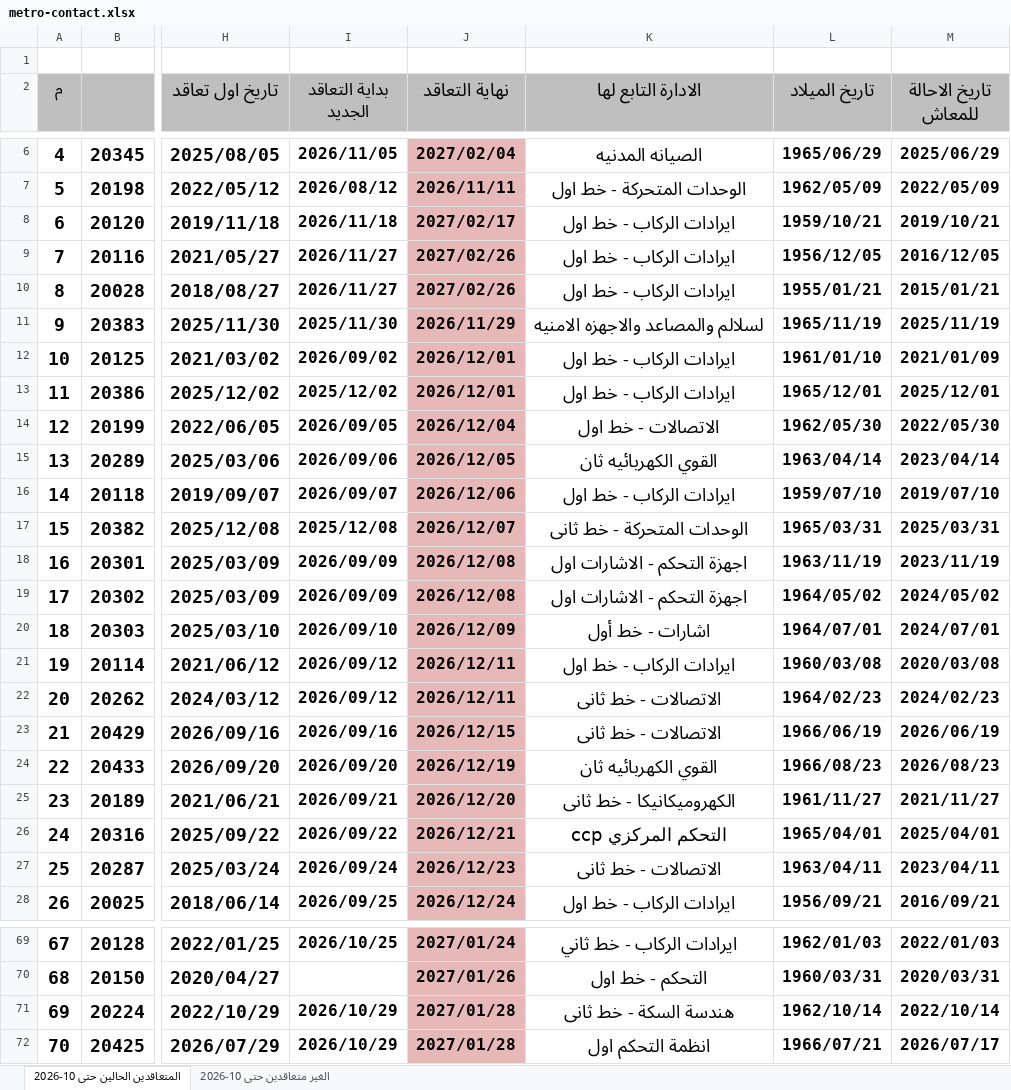
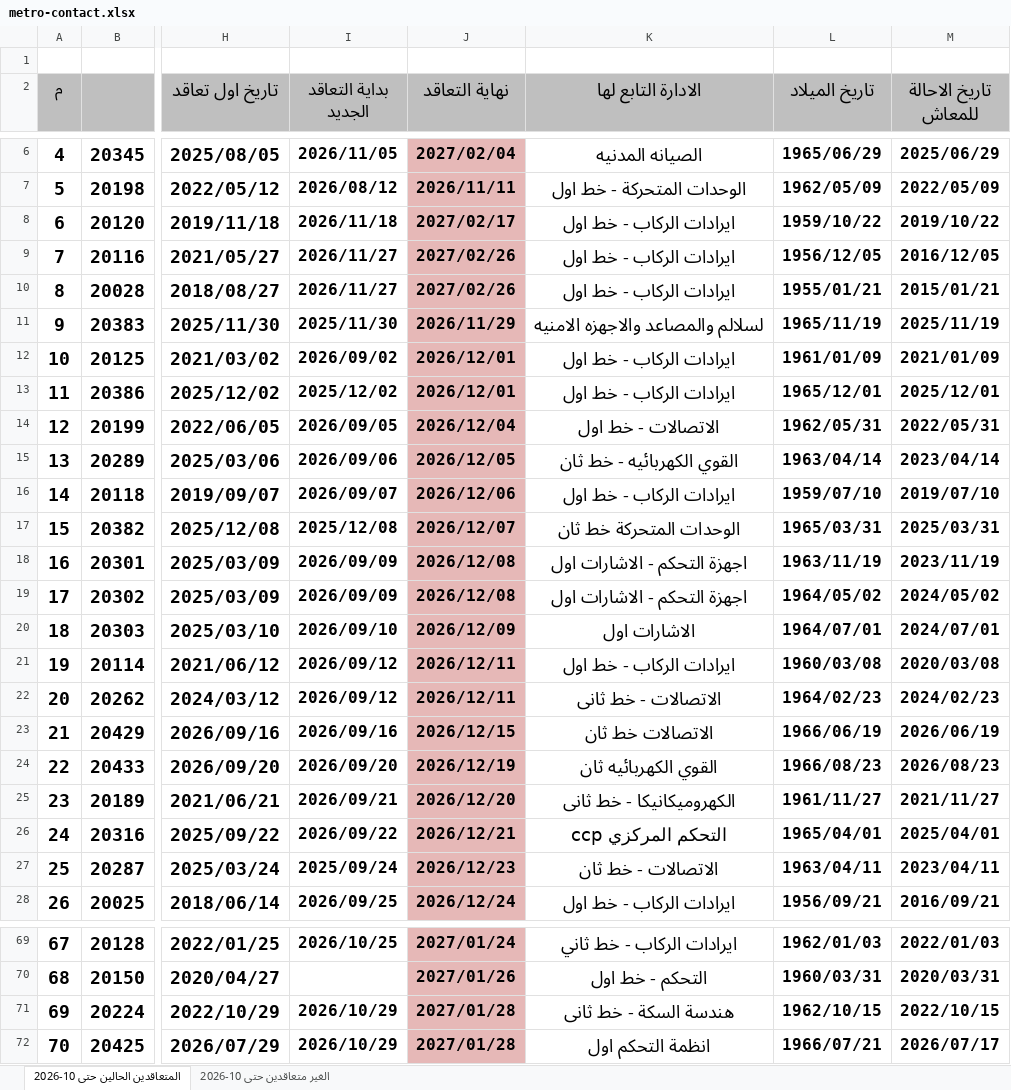
Before and after one commit to alisaeed9x/Metro, an Excel workbook: metro-contact.xlsx, sheet المتعاقدين الحالين حتى 10-2026, drawn as a sheet; only a part is shown, gaps mark what is left out; values as stored, in another font and other column widths than the file's, no borders; the diff covers the shown part only; the diff names each change by its address in the sheet, - before the commit and + after, or states it on an @@ line.

```diff
--- a/metro-contact.xlsx (sheet المتعاقدين الحالين حتى 10-2026)
+++ b/metro-contact.xlsx (sheet المتعاقدين الحالين حتى 10-2026)
-L8 (تاريخ الميلاد): 1959/10/21
+L8 (تاريخ الميلاد): 1959/10/22
-M8 (تاريخ الاحالة للمعاش): 2019/10/21
+M8 (تاريخ الاحالة للمعاش): 2019/10/22
-L12 (تاريخ الميلاد): 1961/01/10
+L12 (تاريخ الميلاد): 1961/01/09
-L14 (تاريخ الميلاد): 1962/05/30
+L14 (تاريخ الميلاد): 1962/05/31
-M14 (تاريخ الاحالة للمعاش): 2022/05/30
+M14 (تاريخ الاحالة للمعاش): 2022/05/31
-K15 (الادارة التابع لها): القوي الكهربائيه ثان
+K15 (الادارة التابع لها): القوي الكهربائيه - خط ثان
-K17 (الادارة التابع لها): الوحدات المتحركة - خط ثانى
+K17 (الادارة التابع لها): الوحدات المتحركة خط ثان
-K20 (الادارة التابع لها): اشارات - خط أول
+K20 (الادارة التابع لها): الاشارات اول
-K23 (الادارة التابع لها): الاتصالات - خط ثانى
+K23 (الادارة التابع لها): الاتصالات خط ثان
-I27 (بداية التعاقد الجديد): 2026/09/24
+I27 (بداية التعاقد الجديد): 2025/09/24
-K27 (الادارة التابع لها): الاتصالات - خط ثانى
+K27 (الادارة التابع لها): الاتصالات - خط ثان
-L71 (تاريخ الميلاد): 1962/10/14
+L71 (تاريخ الميلاد): 1962/10/15
-M71 (تاريخ الاحالة للمعاش): 2022/10/14
+M71 (تاريخ الاحالة للمعاش): 2022/10/15
```
Also changed, not shown: 21 edited cells elsewhere in this sheet, sheet الغير متعاقدين حتى 10-2026.
